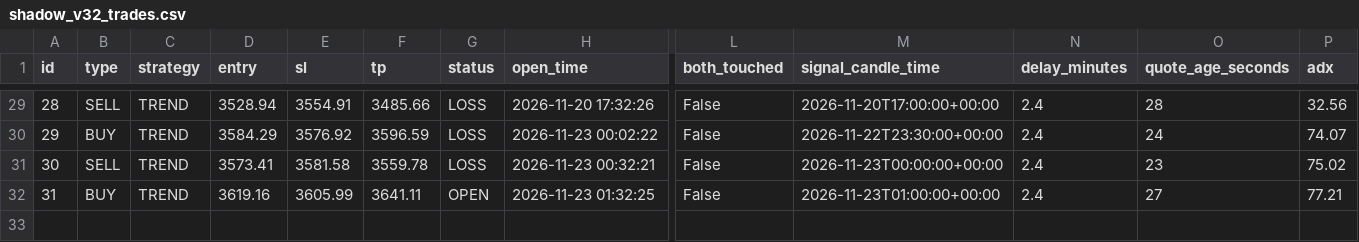
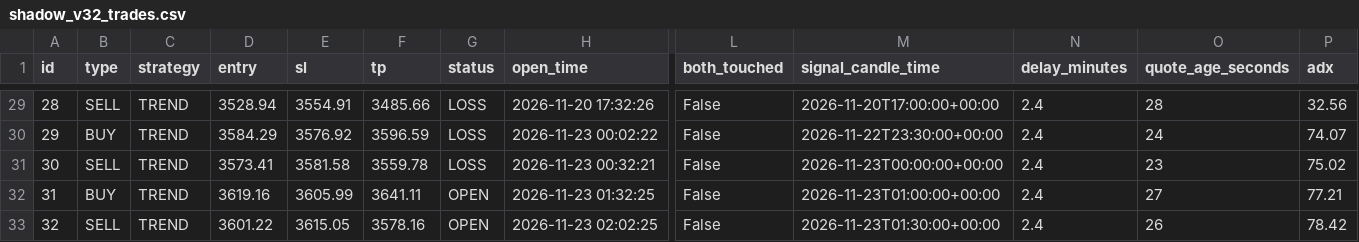
Before and after one commit to anouarbenmohamed-ui/gold-shadow, a CSV file: shadow_data/shadow_v32_trades.csv, drawn as a sheet; only a part is shown, gaps mark what is left out; rows hold the shown columns only; the diff names each change by its address in the sheet, - before the commit and + after, or states it on an @@ line.

Commit message:
shadow update

```diff
--- a/shadow_data/shadow_v32_trades.csv
+++ b/shadow_data/shadow_v32_trades.csv
+row 33: 32 | SELL | TREND | 3601.22 | 3615.05 | 3578.16 | OPEN | 2026-11-23 02:02:25 | False | 2026-11-23T01:30:00+00:00 | 2.4 | 26 | 78.42
```
Also changed, not shown: 2 other files.
